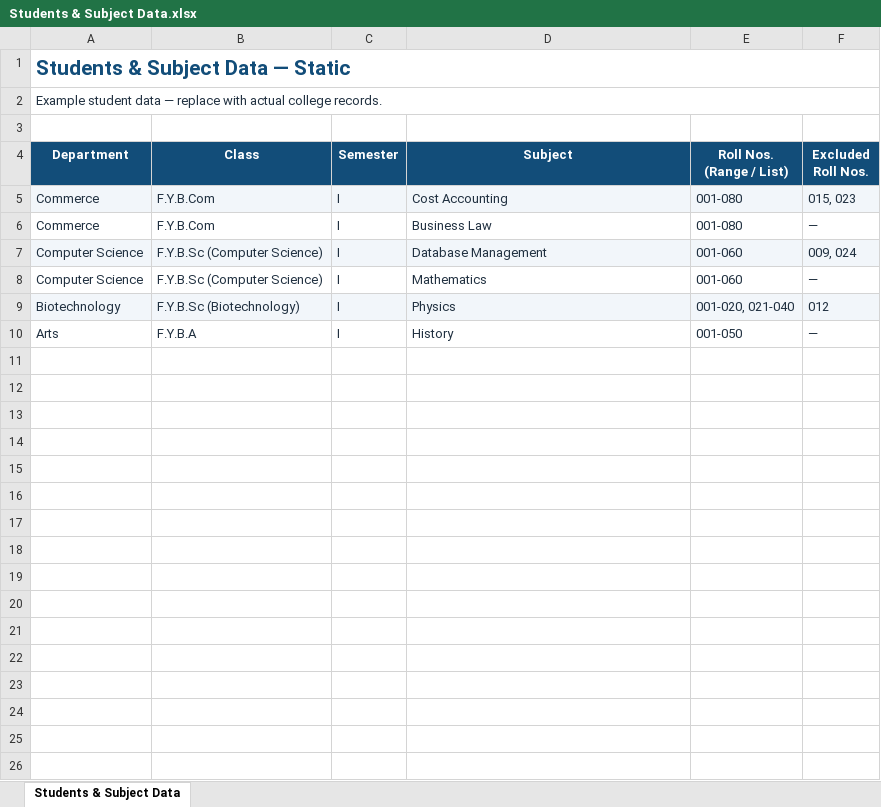
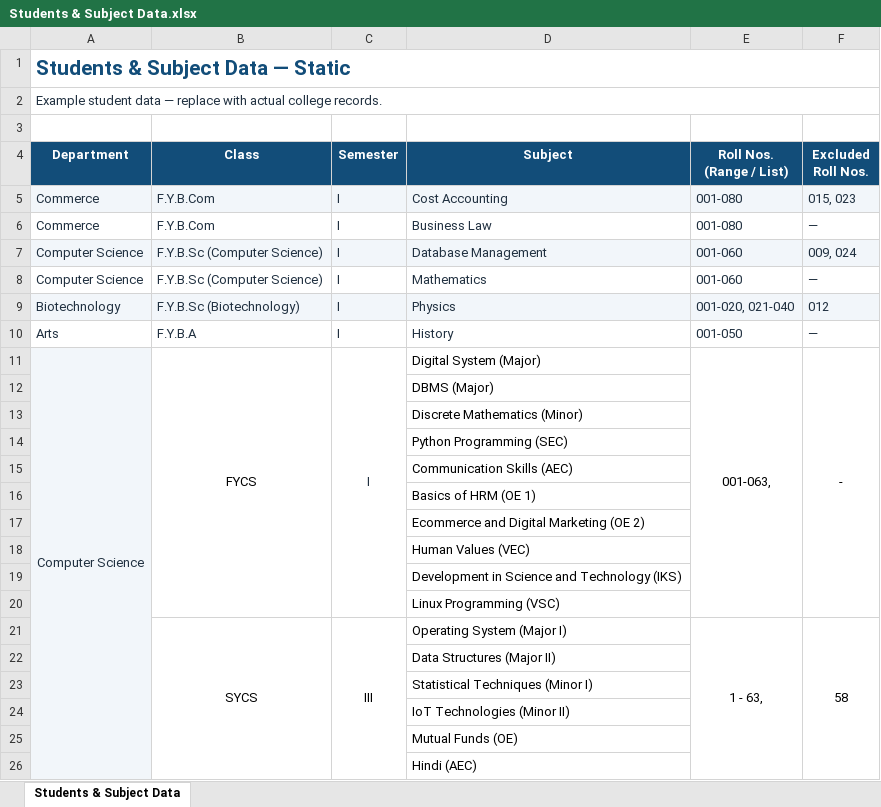
Before and after one commit to dev-Hussamuddin/Exam_Seating_Arrangement, an Excel workbook: input/Students & Subject Data.xlsx, sheet Students & Subject Data, drawn as a sheet; only a part is shown; values as stored, in another font and other column widths than the file's, no borders; the diff covers the shown part only; the diff names each change by its address in the sheet, - before the commit and + after, or states it on an @@ line.

Commit message:
modify input files

```diff
--- a/input/Students & Subject Data.xlsx (sheet Students & Subject Data)
+++ b/input/Students & Subject Data.xlsx (sheet Students & Subject Data)
+row 11: Computer Science | FYCS | I | Digital System (Major) | 001-063, | -
+row 12:  |  |  | DBMS (Major)
+row 13:  |  |  | Discrete Mathematics (Minor)
+row 14:  |  |  | Python Programming (SEC)
+row 15:  |  |  | Communication Skills (AEC)
+row 16:  |  |  | Basics of HRM (OE 1)
+row 17:  |  |  | Ecommerce and Digital Marketing (OE 2)
+row 18:  |  |  | Human Values (VEC)
+row 19:  |  |  | Development in Science and Technology (IKS)
+row 20:  |  |  | Linux Programming (VSC)
+row 21:  | SYCS | III | Operating System (Major I) | 1 - 63, | 58
+row 22:  |  |  | Data Structures (Major II)
+row 23:  |  |  | Statistical Techniques (Minor I)
+row 24:  |  |  | IoT Technologies (Minor II)
+row 25:  |  |  | Mutual Funds (OE)
+row 26:  |  |  | Hindi (AEC)
```
Also changed, not shown: 144 added rows elsewhere in this sheet, input/Timetable.xlsx, 2 other files.
